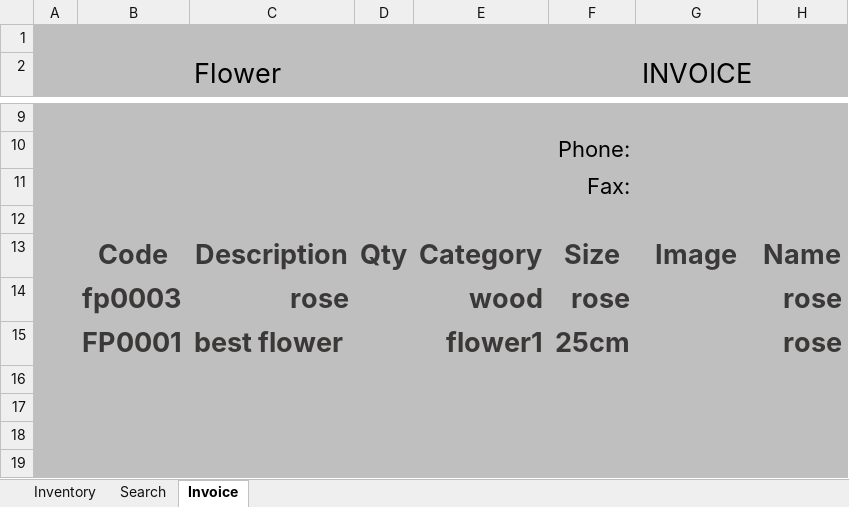
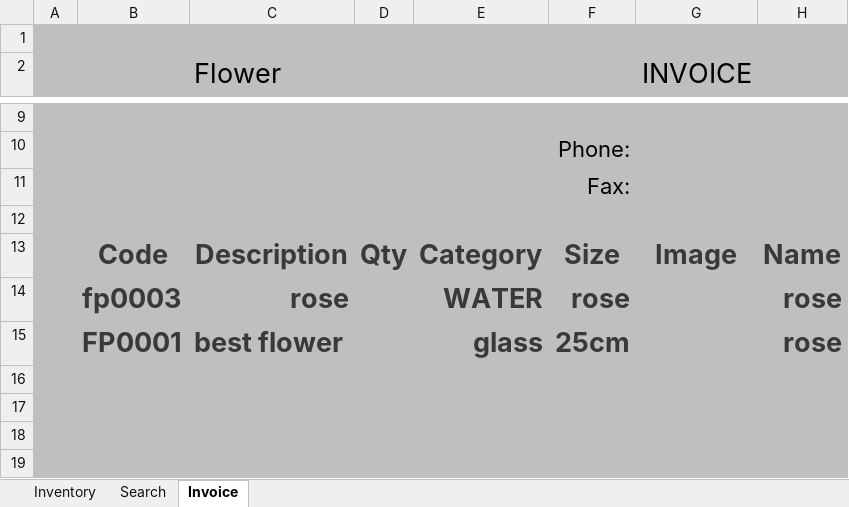
Before and after one commit to FlowerSystem-lb/inventorysystem, an Excel workbook: Inventory.xlsm, sheet Invoice, drawn as a sheet; only a part is shown, gaps mark what is left out; values as stored, in another font and other column widths than the file's, no borders; charts and pictures and table styles not drawn; the diff names each change by its address in the sheet, - before the commit and + after, or states it on an @@ line.

```diff
--- a/Inventory.xlsm (sheet Invoice)
+++ b/Inventory.xlsm (sheet Invoice)
-E14: wood
+E14: WATER
-E15: flower1
+E15: glass
```
Also changed, not shown: sheet Search, sheet Inventory, charts or pictures, 2 other files.
